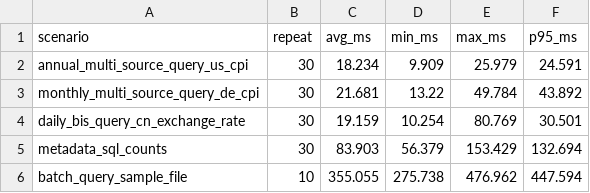
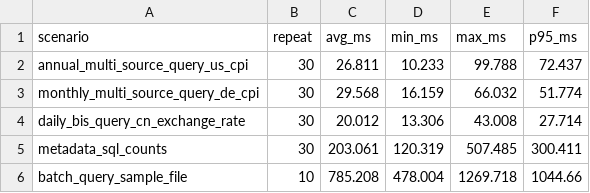
Before and after one commit to tianhaonan510-spec/macrohub-platform, a CSV file: data_clean/performance_report.csv, drawn as a sheet.

```diff
--- a/data_clean/performance_report.csv
+++ b/data_clean/performance_report.csv
@@ -1,6 +1,6 @@
 scenario,repeat,avg_ms,min_ms,max_ms,p95_ms
-annual_multi_source_query_us_cpi,30,18.234,9.909,25.979,24.591
-monthly_multi_source_query_de_cpi,30,21.681,13.22,49.784,43.892
-daily_bis_query_cn_exchange_rate,30,19.159,10.254,80.769,30.501
-metadata_sql_counts,30,83.903,56.379,153.429,132.694
-batch_query_sample_file,10,355.055,275.738,476.962,447.594
+annual_multi_source_query_us_cpi,30,26.811,10.233,99.788,72.437
+monthly_multi_source_query_de_cpi,30,29.568,16.159,66.032,51.774
+daily_bis_query_cn_exchange_rate,30,20.012,13.306,43.008,27.714
+metadata_sql_counts,30,203.061,120.319,507.485,300.411
+batch_query_sample_file,10,785.208,478.004,1269.718,1044.66
```
Also changed, not shown: data_clean/quality_coverage_report.csv, data_clean/quality_report.csv, 21 other files.
